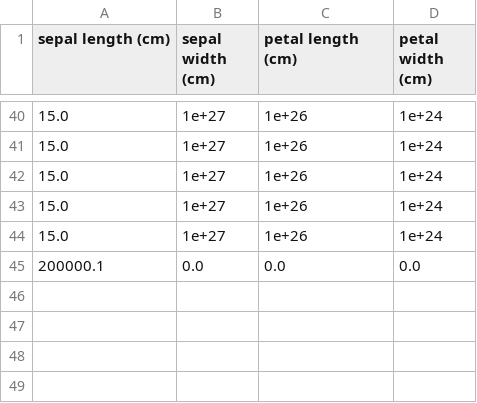
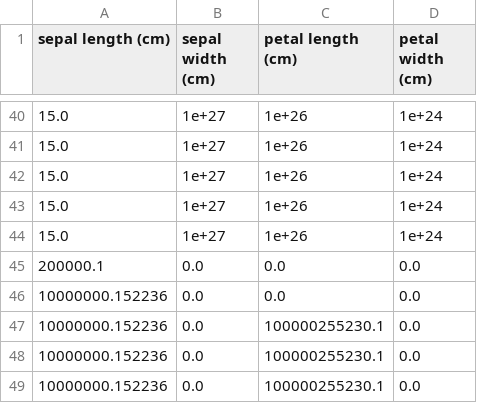
Before and after one commit to faridig/monitoring_api, a CSV file: data/current.csv, drawn as a sheet; only a part is shown, gaps mark what is left out.

```diff
--- a/data/current.csv
+++ b/data/current.csv
@@ -45 +45,5 @@ sepal length (cm),sepal width (cm),petal length (cm),petal width (cm)
 200000.1,0.0,0.0,0.0
+10000000.152236,0.0,0.0,0.0
+10000000.152236,0.0,100000255230.1,0.0
+10000000.152236,0.0,100000255230.1,0.0
+10000000.152236,0.0,100000255230.1,0.0
```
Also changed, not shown: 3 other files.
